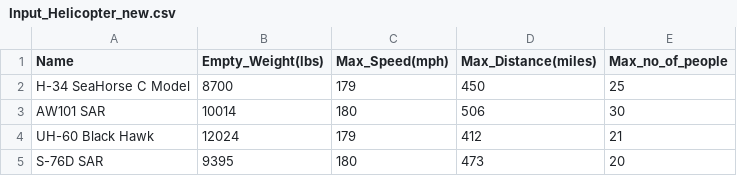
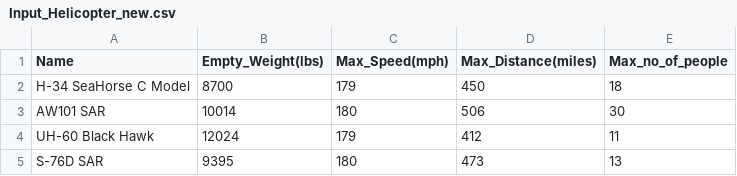
Before and after one commit to vpb2/IS590PR-Simulation_of_Air_Ambulance_Requirements, a CSV file: Input_Helicopter_new.csv, drawn as a sheet.

Commit message:
Changing Helicopter input file

```diff
--- a/Input_Helicopter_new.csv
+++ b/Input_Helicopter_new.csv
@@ -1,5 +1,5 @@
 Name,Empty_Weight(lbs),Max_Speed(mph),Max_Distance(miles),Max_no_of_people
-H-34 SeaHorse C Model,8700,179,450,25
+H-34 SeaHorse C Model,8700,179,450,18
 AW101 SAR,10014,180,506,30
-UH-60 Black Hawk,12024,179,412,21
-S-76D SAR,9395,180,473,20
+UH-60 Black Hawk,12024,179,412,11
+S-76D SAR,9395,180,473,13
```
